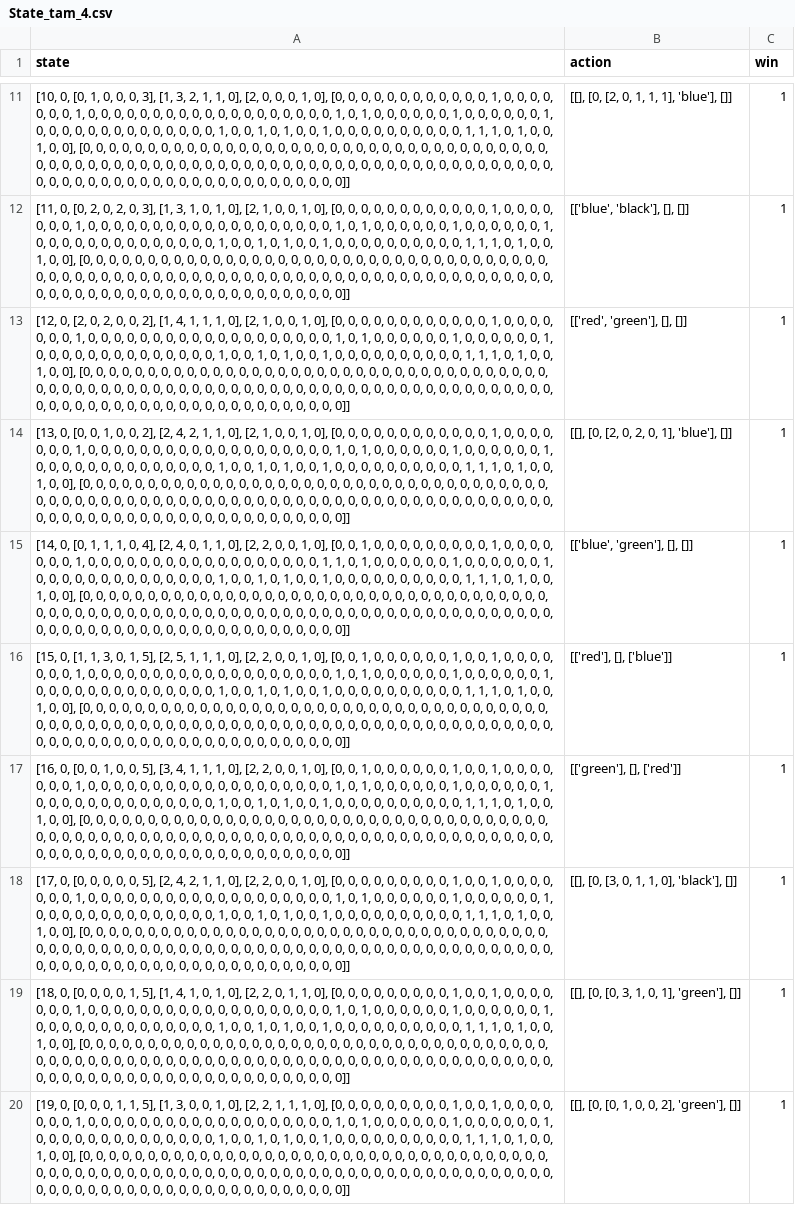
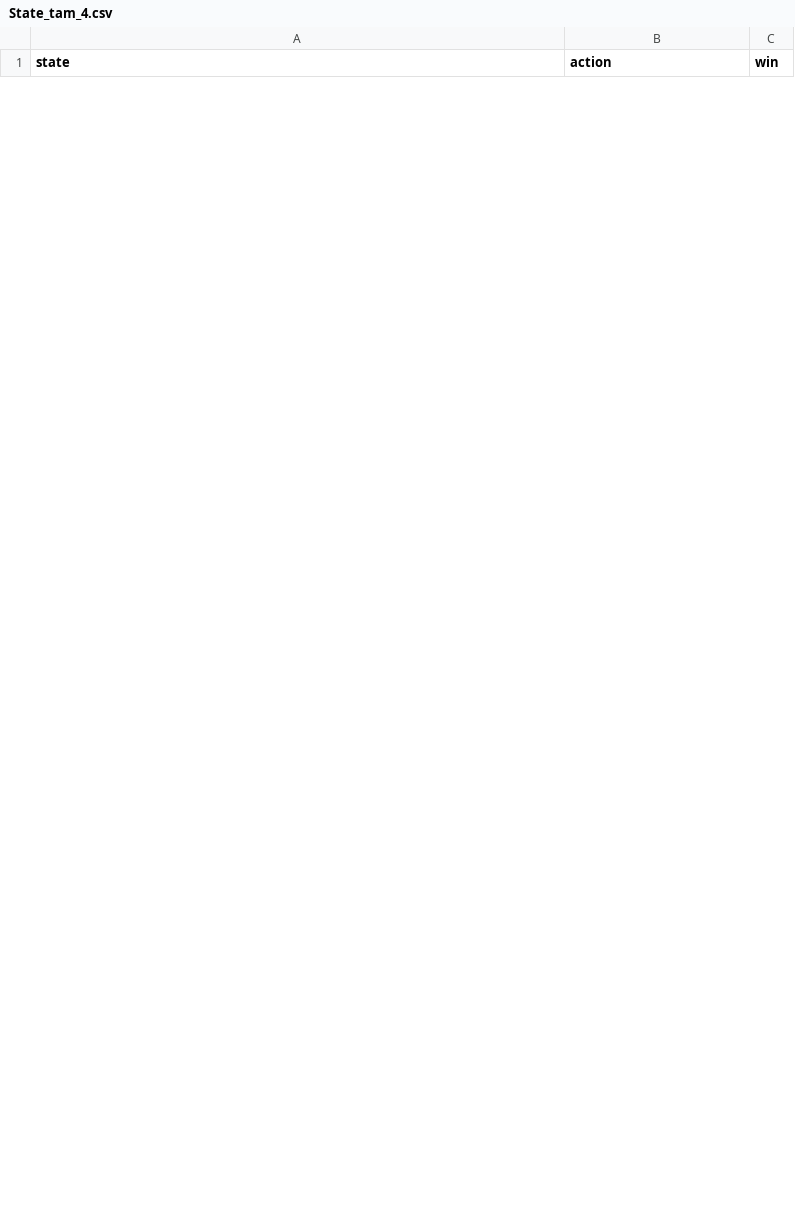
Before and after one commit to dangthevang/gym-splendor, a CSV file: State_tam_4.csv, drawn as a sheet; only a part is shown, gaps mark what is left out; removed rows and columns are numbered as before the commit, all else as after; the diff covers the shown part only; the diff names each change by its address in the sheet, - before the commit and + after, or states it on an @@ line.

```diff
--- a/State_tam_4.csv
+++ b/State_tam_4.csv
-row 11: [10, 0, [0, 1, 0, 0, 0, 3], [1, 3, 2, 1, 1, 0], [2, 0, 0, 0, 1, 0], [0, 0, 0, 0, 0, 0, 0, 0, 0, 0, 0, 0, 1, 0, 0, 0, 0, 0, 0, 0, 1, 0, 0, 0, 0, 0, 0, 0, 0, 0, 0, 0, 0, 0, 0, 0, 0, 0, 0, 0, 1, 0, 1, 0, 0, 0, 0, 0, 0, 1, 0, 0, 0, 0, 0, 0, 1, 0, 0, 0, 0, 0, 0, 0, 0, 0, 0, 0, 0, 0, 0, 1, 0, 0, 1, 0, 1, 0, 0, 1, 0, 0, 0, 0, 0, 0, 0, 0, 0, 0, 1, 1, 1, 0, 1, 0, 0, 1, 0, 0], [0, 0, 0, 0, 0, 0, 0, 0, 0, 0, 0, 0, 0, 0, 0, 0, 0, 0, 0, 0, 0, 0, 0, 0, 0, 0, 0, 0, 0, 0, 0, 0, 0, 0, 0, 0, 0, 0, 0, 0, 0, 0, 0, 0, 0, 0, 0, 0, 0, 0, 0, 0, 0, 0, 0, 0, 0, 0, 0, 0, 0, 0, 0, 0, 0, 0, 0, 0, 0, 0, 0, 0, 0, 0, 0, 0, 0, 0, 0, 0, 0, 0, 0, 0, 0, 0, 0, 0, 0, 0, 0, 0, 0, 0, 0, 0, 0, 0, 0, 0]] | [[], [0, [2, 0, 1, 1, 1], 'blue'], []] | 1
-row 12: [11, 0, [0, 2, 0, 2, 0, 3], [1, 3, 1, 0, 1, 0], [2, 1, 0, 0, 1, 0], [0, 0, 0, 0, 0, 0, 0, 0, 0, 0, 0, 0, 1, 0, 0, 0, 0, 0, 0, 0, 1, 0, 0, 0, 0, 0, 0, 0, 0, 0, 0, 0, 0, 0, 0, 0, 0, 0, 0, 0, 1, 0, 1, 0, 0, 0, 0, 0, 0, 1, 0, 0, 0, 0, 0, 0, 1, 0, 0, 0, 0, 0, 0, 0, 0, 0, 0, 0, 0, 0, 0, 1, 0, 0, 1, 0, 1, 0, 0, 1, 0, 0, 0, 0, 0, 0, 0, 0, 0, 0, 1, 1, 1, 0, 1, 0, 0, 1, 0, 0], [0, 0, 0, 0, 0, 0, 0, 0, 0, 0, 0, 0, 0, 0, 0, 0, 0, 0, 0, 0, 0, 0, 0, 0, 0, 0, 0, 0, 0, 0, 0, 0, 0, 0, 0, 0, 0, 0, 0, 0, 0, 0, 0, 0, 0, 0, 0, 0, 0, 0, 0, 0, 0, 0, 0, 0, 0, 0, 0, 0, 0, 0, 0, 0, 0, 0, 0, 0, 0, 0, 0, 0, 0, 0, 0, 0, 0, 0, 0, 0, 0, 0, 0, 0, 0, 0, 0, 0, 0, 0, 0, 0, 0, 0, 0, 0, 0, 0, 0, 0]] | [['blue', 'black'], [], []] | 1
-row 13: [12, 0, [2, 0, 2, 0, 0, 2], [1, 4, 1, 1, 1, 0], [2, 1, 0, 0, 1, 0], [0, 0, 0, 0, 0, 0, 0, 0, 0, 0, 0, 0, 1, 0, 0, 0, 0, 0, 0, 0, 1, 0, 0, 0, 0, 0, 0, 0, 0, 0, 0, 0, 0, 0, 0, 0, 0, 0, 0, 0, 1, 0, 1, 0, 0, 0, 0, 0, 0, 1, 0, 0, 0, 0, 0, 0, 1, 0, 0, 0, 0, 0, 0, 0, 0, 0, 0, 0, 0, 0, 0, 1, 0, 0, 1, 0, 1, 0, 0, 1, 0, 0, 0, 0, 0, 0, 0, 0, 0, 0, 1, 1, 1, 0, 1, 0, 0, 1, 0, 0], [0, 0, 0, 0, 0, 0, 0, 0, 0, 0, 0, 0, 0, 0, 0, 0, 0, 0, 0, 0, 0, 0, 0, 0, 0, 0, 0, 0, 0, 0, 0, 0, 0, 0, 0, 0, 0, 0, 0, 0, 0, 0, 0, 0, 0, 0, 0, 0, 0, 0, 0, 0, 0, 0, 0, 0, 0, 0, 0, 0, 0, 0, 0, 0, 0, 0, 0, 0, 0, 0, 0, 0, 0, 0, 0, 0, 0, 0, 0, 0, 0, 0, 0, 0, 0, 0, 0, 0, 0, 0, 0, 0, 0, 0, 0, 0, 0, 0, 0, 0]] | [['red', 'green'], [], []] | 1
-row 14: [13, 0, [0, 0, 1, 0, 0, 2], [2, 4, 2, 1, 1, 0], [2, 1, 0, 0, 1, 0], [0, 0, 0, 0, 0, 0, 0, 0, 0, 0, 0, 0, 1, 0, 0, 0, 0, 0, 0, 0, 1, 0, 0, 0, 0, 0, 0, 0, 0, 0, 0, 0, 0, 0, 0, 0, 0, 0, 0, 0, 1, 0, 1, 0, 0, 0, 0, 0, 0, 1, 0, 0, 0, 0, 0, 0, 1, 0, 0, 0, 0, 0, 0, 0, 0, 0, 0, 0, 0, 0, 0, 1, 0, 0, 1, 0, 1, 0, 0, 1, 0, 0, 0, 0, 0, 0, 0, 0, 0, 0, 1, 1, 1, 0, 1, 0, 0, 1, 0, 0], [0, 0, 0, 0, 0, 0, 0, 0, 0, 0, 0, 0, 0, 0, 0, 0, 0, 0, 0, 0, 0, 0, 0, 0, 0, 0, 0, 0, 0, 0, 0, 0, 0, 0, 0, 0, 0, 0, 0, 0, 0, 0, 0, 0, 0, 0, 0, 0, 0, 0, 0, 0, 0, 0, 0, 0, 0, 0, 0, 0, 0, 0, 0, 0, 0, 0, 0, 0, 0, 0, 0, 0, 0, 0, 0, 0, 0, 0, 0, 0, 0, 0, 0, 0, 0, 0, 0, 0, 0, 0, 0, 0, 0, 0, 0, 0, 0, 0, 0, 0]] | [[], [0, [2, 0, 2, 0, 1], 'blue'], []] | 1
-row 15: [14, 0, [0, 1, 1, 1, 0, 4], [2, 4, 0, 1, 1, 0], [2, 2, 0, 0, 1, 0], [0, 0, 1, 0, 0, 0, 0, 0, 0, 0, 0, 0, 1, 0, 0, 0, 0, 0, 0, 0, 1, 0, 0, 0, 0, 0, 0, 0, 0, 0, 0, 0, 0, 0, 0, 0, 0, 0, 0, 1, 1, 0, 1, 0, 0, 0, 0, 0, 0, 1, 0, 0, 0, 0, 0, 0, 1, 0, 0, 0, 0, 0, 0, 0, 0, 0, 0, 0, 0, 0, 0, 1, 0, 0, 1, 0, 1, 0, 0, 1, 0, 0, 0, 0, 0, 0, 0, 0, 0, 0, 1, 1, 1, 0, 1, 0, 0, 1, 0, 0], [0, 0, 0, 0, 0, 0, 0, 0, 0, 0, 0, 0, 0, 0, 0, 0, 0, 0, 0, 0, 0, 0, 0, 0, 0, 0, 0, 0, 0, 0, 0, 0, 0, 0, 0, 0, 0, 0, 0, 0, 0, 0, 0, 0, 0, 0, 0, 0, 0, 0, 0, 0, 0, 0, 0, 0, 0, 0, 0, 0, 0, 0, 0, 0, 0, 0, 0, 0, 0, 0, 0, 0, 0, 0, 0, 0, 0, 0, 0, 0, 0, 0, 0, 0, 0, 0, 0, 0, 0, 0, 0, 0, 0, 0, 0, 0, 0, 0, 0, 0]] | [['blue', 'green'], [], []] | 1
-row 16: [15, 0, [1, 1, 3, 0, 1, 5], [2, 5, 1, 1, 1, 0], [2, 2, 0, 0, 1, 0], [0, 0, 1, 0, 0, 0, 0, 0, 0, 1, 0, 0, 1, 0, 0, 0, 0, 0, 0, 0, 1, 0, 0, 0, 0, 0, 0, 0, 0, 0, 0, 0, 0, 0, 0, 0, 0, 0, 0, 0, 1, 0, 1, 0, 0, 0, 0, 0, 0, 1, 0, 0, 0, 0, 0, 0, 1, 0, 0, 0, 0, 0, 0, 0, 0, 0, 0, 0, 0, 0, 0, 1, 0, 0, 1, 0, 1, 0, 0, 1, 0, 0, 0, 0, 0, 0, 0, 0, 0, 0, 1, 1, 1, 0, 1, 0, 0, 1, 0, 0], [0, 0, 0, 0, 0, 0, 0, 0, 0, 0, 0, 0, 0, 0, 0, 0, 0, 0, 0, 0, 0, 0, 0, 0, 0, 0, 0, 0, 0, 0, 0, 0, 0, 0, 0, 0, 0, 0, 0, 0, 0, 0, 0, 0, 0, 0, 0, 0, 0, 0, 0, 0, 0, 0, 0, 0, 0, 0, 0, 0, 0, 0, 0, 0, 0, 0, 0, 0, 0, 0, 0, 0, 0, 0, 0, 0, 0, 0, 0, 0, 0, 0, 0, 0, 0, 0, 0, 0, 0, 0, 0, 0, 0, 0, 0, 0, 0, 0, 0, 0]] | [['red'], [], ['blue']] | 1
-row 17: [16, 0, [0, 0, 1, 0, 0, 5], [3, 4, 1, 1, 1, 0], [2, 2, 0, 0, 1, 0], [0, 0, 1, 0, 0, 0, 0, 0, 0, 1, 0, 0, 1, 0, 0, 0, 0, 0, 0, 0, 1, 0, 0, 0, 0, 0, 0, 0, 0, 0, 0, 0, 0, 0, 0, 0, 0, 0, 0, 0, 1, 0, 1, 0, 0, 0, 0, 0, 0, 1, 0, 0, 0, 0, 0, 0, 1, 0, 0, 0, 0, 0, 0, 0, 0, 0, 0, 0, 0, 0, 0, 1, 0, 0, 1, 0, 1, 0, 0, 1, 0, 0, 0, 0, 0, 0, 0, 0, 0, 0, 1, 1, 1, 0, 1, 0, 0, 1, 0, 0], [0, 0, 0, 0, 0, 0, 0, 0, 0, 0, 0, 0, 0, 0, 0, 0, 0, 0, 0, 0, 0, 0, 0, 0, 0, 0, 0, 0, 0, 0, 0, 0, 0, 0, 0, 0, 0, 0, 0, 0, 0, 0, 0, 0, 0, 0, 0, 0, 0, 0, 0, 0, 0, 0, 0, 0, 0, 0, 0, 0, 0, 0, 0, 0, 0, 0, 0, 0, 0, 0, 0, 0, 0, 0, 0, 0, 0, 0, 0, 0, 0, 0, 0, 0, 0, 0, 0, 0, 0, 0, 0, 0, 0, 0, 0, 0, 0, 0, 0, 0]] | [['green'], [], ['red']] | 1
-row 18: [17, 0, [0, 0, 0, 0, 0, 5], [2, 4, 2, 1, 1, 0], [2, 2, 0, 0, 1, 0], [0, 0, 0, 0, 0, 0, 0, 0, 0, 1, 0, 0, 1, 0, 0, 0, 0, 0, 0, 0, 1, 0, 0, 0, 0, 0, 0, 0, 0, 0, 0, 0, 0, 0, 0, 0, 0, 0, 0, 0, 1, 0, 1, 0, 0, 0, 0, 0, 0, 1, 0, 0, 0, 0, 0, 0, 1, 0, 0, 0, 0, 0, 0, 0, 0, 0, 0, 0, 0, 0, 0, 1, 0, 0, 1, 0, 1, 0, 0, 1, 0, 0, 0, 0, 0, 0, 0, 0, 0, 0, 1, 1, 1, 0, 1, 0, 0, 1, 0, 0], [0, 0, 0, 0, 0, 0, 0, 0, 0, 0, 0, 0, 0, 0, 0, 0, 0, 0, 0, 0, 0, 0, 0, 0, 0, 0, 0, 0, 0, 0, 0, 0, 0, 0, 0, 0, 0, 0, 0, 0, 0, 0, 0, 0, 0, 0, 0, 0, 0, 0, 0, 0, 0, 0, 0, 0, 0, 0, 0, 0, 0, 0, 0, 0, 0, 0, 0, 0, 0, 0, 0, 0, 0, 0, 0, 0, 0, 0, 0, 0, 0, 0, 0, 0, 0, 0, 0, 0, 0, 0, 0, 0, 0, 0, 0, 0, 0, 0, 0, 0]] | [[], [0, [3, 0, 1, 1, 0], 'black'], []] | 1
-row 19: [18, 0, [0, 0, 0, 0, 1, 5], [1, 4, 1, 0, 1, 0], [2, 2, 0, 1, 1, 0], [0, 0, 0, 0, 0, 0, 0, 0, 0, 1, 0, 0, 1, 0, 0, 0, 0, 0, 0, 0, 1, 0, 0, 0, 0, 0, 0, 0, 0, 0, 0, 0, 0, 0, 0, 0, 0, 0, 0, 0, 1, 0, 1, 0, 0, 0, 0, 0, 0, 1, 0, 0, 0, 0, 0, 0, 1, 0, 0, 0, 0, 0, 0, 0, 0, 0, 0, 0, 0, 0, 0, 1, 0, 0, 1, 0, 1, 0, 0, 1, 0, 0, 0, 0, 0, 0, 0, 0, 0, 0, 1, 1, 1, 0, 1, 0, 0, 1, 0, 0], [0, 0, 0, 0, 0, 0, 0, 0, 0, 0, 0, 0, 0, 0, 0, 0, 0, 0, 0, 0, 0, 0, 0, 0, 0, 0, 0, 0, 0, 0, 0, 0, 0, 0, 0, 0, 0, 0, 0, 0, 0, 0, 0, 0, 0, 0, 0, 0, 0, 0, 0, 0, 0, 0, 0, 0, 0, 0, 0, 0, 0, 0, 0, 0, 0, 0, 0, 0, 0, 0, 0, 0, 0, 0, 0, 0, 0, 0, 0, 0, 0, 0, 0, 0, 0, 0, 0, 0, 0, 0, 0, 0, 0, 0, 0, 0, 0, 0, 0, 0]] | [[], [0, [0, 3, 1, 0, 1], 'green'], []] | 1
-row 20: [19, 0, [0, 0, 0, 1, 1, 5], [1, 3, 0, 0, 1, 0], [2, 2, 1, 1, 1, 0], [0, 0, 0, 0, 0, 0, 0, 0, 0, 1, 0, 0, 1, 0, 0, 0, 0, 0, 0, 0, 1, 0, 0, 0, 0, 0, 0, 0, 0, 0, 0, 0, 0, 0, 0, 0, 0, 0, 0, 0, 1, 0, 1, 0, 0, 0, 0, 0, 0, 1, 0, 0, 0, 0, 0, 0, 1, 0, 0, 0, 0, 0, 0, 0, 0, 0, 0, 0, 0, 0, 0, 1, 0, 0, 1, 0, 1, 0, 0, 1, 0, 0, 0, 0, 0, 0, 0, 0, 0, 0, 1, 1, 1, 0, 1, 0, 0, 1, 0, 0], [0, 0, 0, 0, 0, 0, 0, 0, 0, 0, 0, 0, 0, 0, 0, 0, 0, 0, 0, 0, 0, 0, 0, 0, 0, 0, 0, 0, 0, 0, 0, 0, 0, 0, 0, 0, 0, 0, 0, 0, 0, 0, 0, 0, 0, 0, 0, 0, 0, 0, 0, 0, 0, 0, 0, 0, 0, 0, 0, 0, 0, 0, 0, 0, 0, 0, 0, 0, 0, 0, 0, 0, 0, 0, 0, 0, 0, 0, 0, 0, 0, 0, 0, 0, 0, 0, 0, 0, 0, 0, 0, 0, 0, 0, 0, 0, 0, 0, 0, 0]] | [[], [0, [0, 1, 0, 0, 2], 'green'], []] | 1
```
Also changed, not shown: 31 added rows and 21 removed rows elsewhere in this file, State_tam_1.csv, State_tam_2.csv, 11 other files.
